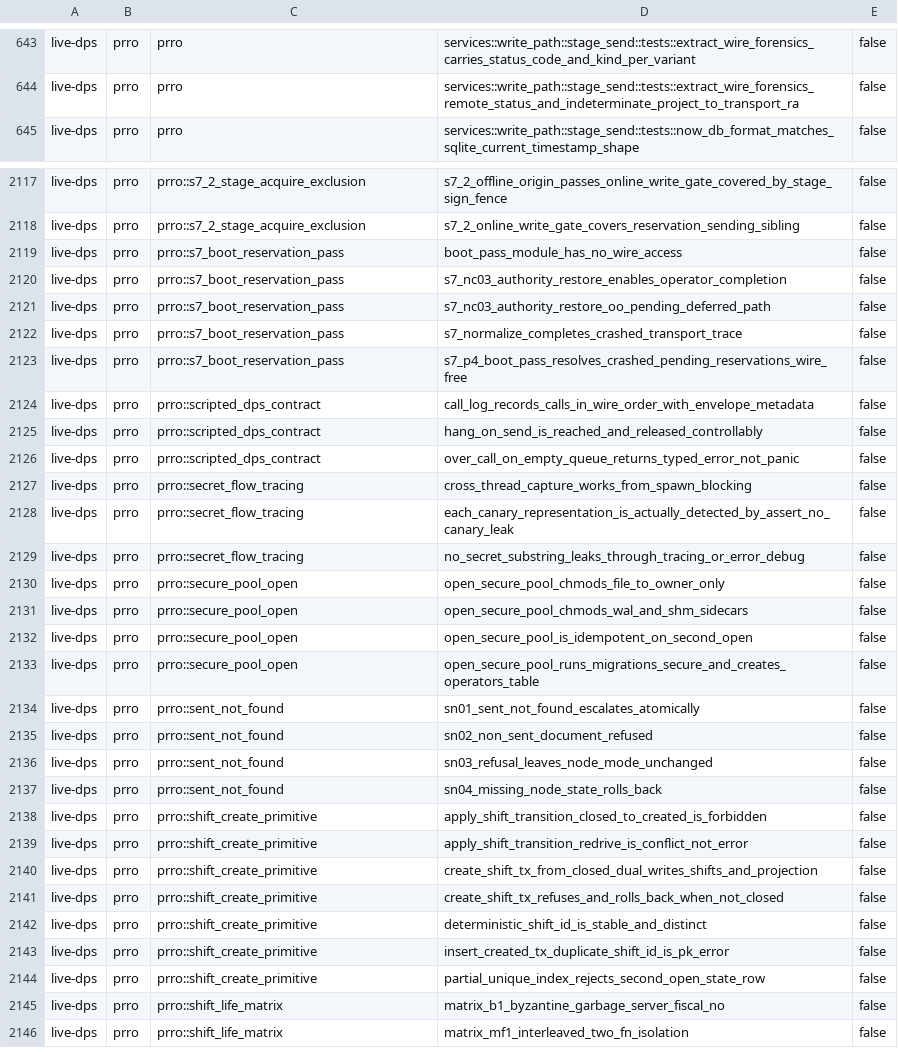
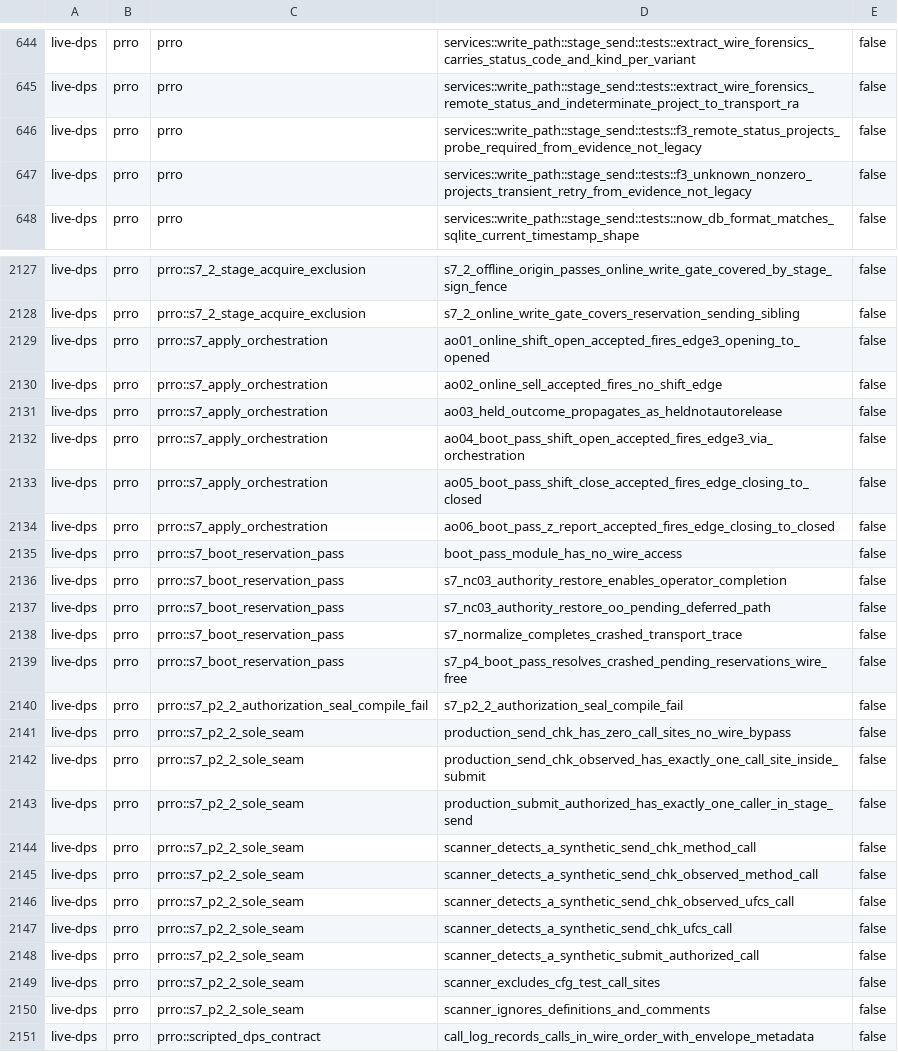
Before and after one commit to Setter1981/PRRO_GATE, a TSV file: docs/cs1r/inventory/manifest.live-dps.tsv, drawn as a sheet; only a part is shown, gaps mark what is left out; the shorter side is filled out with more unchanged rows; the diff covers the shown part only.

```diff
--- a/docs/cs1r/inventory/manifest.live-dps.tsv
+++ b/docs/cs1r/inventory/manifest.live-dps.tsv
@@ -644,2 +645,4 @@ live-dps	prro	prro	services::write_path::stage_send::tests::extract_wire_forensi
 live-dps	prro	prro	services::write_path::stage_send::tests::extract_wire_forensics_remote_status_and_indeterminate_project_to_transport_ra	false
+live-dps	prro	prro	services::write_path::stage_send::tests::f3_remote_status_projects_probe_required_from_evidence_not_legacy	false
+live-dps	prro	prro	services::write_path::stage_send::tests::f3_unknown_nonzero_projects_transient_retry_from_evidence_not_legacy	false
 live-dps	prro	prro	services::write_path::stage_send::tests::now_db_format_matches_sqlite_current_timestamp_shape	false
@@ -2118,2 +2128,8 @@ live-dps	prro	prro::s7_2_stage_acquire_exclusion	s7_2_offline_origin_passes_onli
 live-dps	prro	prro::s7_2_stage_acquire_exclusion	s7_2_online_write_gate_covers_reservation_sending_sibling	false
+live-dps	prro	prro::s7_apply_orchestration	ao01_online_shift_open_accepted_fires_edge3_opening_to_opened	false
+live-dps	prro	prro::s7_apply_orchestration	ao02_online_sell_accepted_fires_no_shift_edge	false
+live-dps	prro	prro::s7_apply_orchestration	ao03_held_outcome_propagates_as_heldnotautorelease	false
+live-dps	prro	prro::s7_apply_orchestration	ao04_boot_pass_shift_open_accepted_fires_edge3_via_orchestration	false
+live-dps	prro	prro::s7_apply_orchestration	ao05_boot_pass_shift_close_accepted_fires_edge_closing_to_closed	false
+live-dps	prro	prro::s7_apply_orchestration	ao06_boot_pass_z_report_accepted_fires_edge_closing_to_closed	false
 live-dps	prro	prro::s7_boot_reservation_pass	boot_pass_module_has_no_wire_access	false
@@ -2123,2 +2139,13 @@ live-dps	prro	prro::s7_boot_reservation_pass	s7_normalize_completes_crashed_tran
 live-dps	prro	prro::s7_boot_reservation_pass	s7_p4_boot_pass_resolves_crashed_pending_reservations_wire_free	false
+live-dps	prro	prro::s7_p2_2_authorization_seal_compile_fail	s7_p2_2_authorization_seal_compile_fail	false
+live-dps	prro	prro::s7_p2_2_sole_seam	production_send_chk_has_zero_call_sites_no_wire_bypass	false
+live-dps	prro	prro::s7_p2_2_sole_seam	production_send_chk_observed_has_exactly_one_call_site_inside_submit	false
+live-dps	prro	prro::s7_p2_2_sole_seam	production_submit_authorized_has_exactly_one_caller_in_stage_send	false
+live-dps	prro	prro::s7_p2_2_sole_seam	scanner_detects_a_synthetic_send_chk_method_call	false
+live-dps	prro	prro::s7_p2_2_sole_seam	scanner_detects_a_synthetic_send_chk_observed_method_call	false
+live-dps	prro	prro::s7_p2_2_sole_seam	scanner_detects_a_synthetic_send_chk_observed_ufcs_call	false
+live-dps	prro	prro::s7_p2_2_sole_seam	scanner_detects_a_synthetic_send_chk_ufcs_call	false
+live-dps	prro	prro::s7_p2_2_sole_seam	scanner_detects_a_synthetic_submit_authorized_call	false
+live-dps	prro	prro::s7_p2_2_sole_seam	scanner_excludes_cfg_test_call_sites	false
+live-dps	prro	prro::s7_p2_2_sole_seam	scanner_ignores_definitions_and_comments	false
 live-dps	prro	prro::scripted_dps_contract	call_log_records_calls_in_wire_order_with_envelope_metadata	false
```
Also changed, not shown: 10 added rows, 7 removed rows and 8 edited cells elsewhere in this file, docs/cs1r/inventory/manifest.test-support.tsv, 57 other files.
